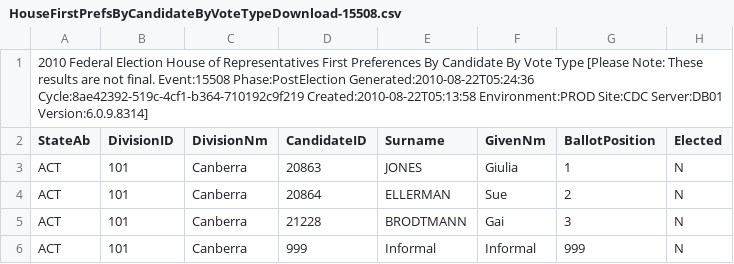
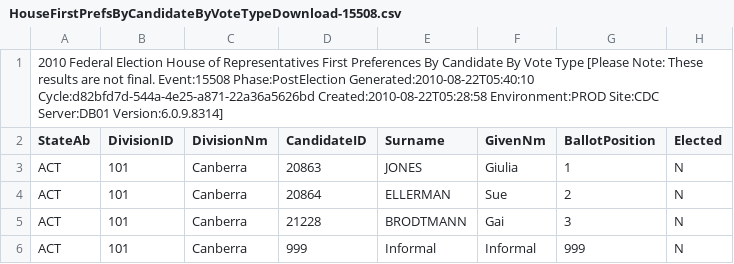
Before and after one commit to d1b/AustralianFederalElection2010CSV, a CSV file: HouseFirstPrefsByCandidateByVoteTypeDownload-15508.csv, drawn as a sheet; only a part is shown; the diff names each change by its address in the sheet, - before the commit and + after, or states it on an @@ line.

```diff
--- a/HouseFirstPrefsByCandidateByVoteTypeDownload-15508.csv
+++ b/HouseFirstPrefsByCandidateByVoteTypeDownload-15508.csv
-A1 (StateAb): …Event:15508 Phase:PostElection Generated:2010-08-22T05:24:36 Cycle:8ae42392-519c-4cf1-b364-710192c9f219 Created:2010-08-22T05:13:58 Environment:PROD Site:CDC…
+A1 (StateAb): …Event:15508 Phase:PostElection Generated:2010-08-22T05:40:10 Cycle:d82bfd7d-544a-4e25-a871-22a36a5626bd Created:2010-08-22T05:28:58 Environment:PROD Site:CDC…
```
Also changed, not shown: HouseCandidatesDownload-15508.csv, HouseFirstPrefsByPartyDownload-15508.csv, 14 other files.
